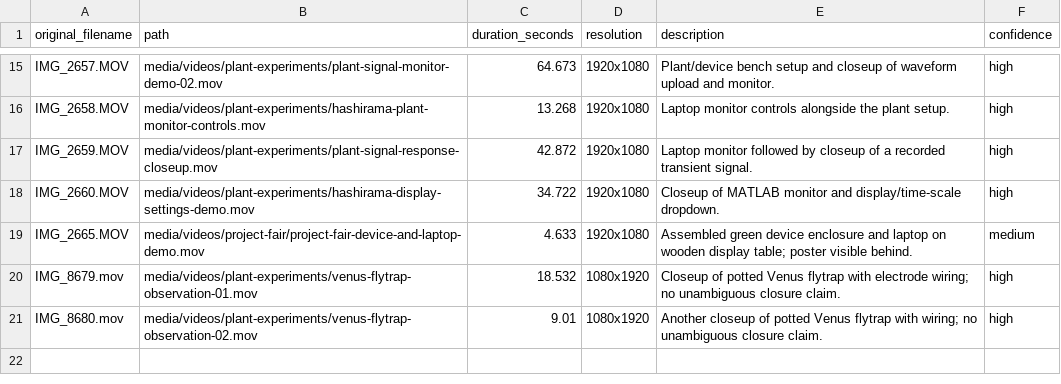
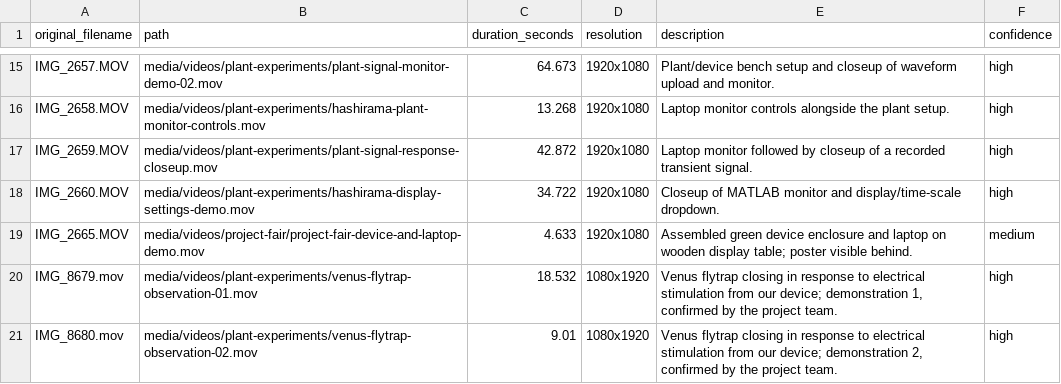
Before and after one commit to EonSJeon/Gatech-ECE4723-PROJ, a CSV file: media/video-index.csv, drawn as a sheet; only a part is shown, gaps mark what is left out.

Commit message:
Feature device-induced Venus flytrap closure demonstrations

```diff
--- a/media/video-index.csv
+++ b/media/video-index.csv
@@ -19,3 +19,3 @@ IMG_2660.MOV,media/videos/plant-experiments/hashirama-display-settings-demo.mov,
 IMG_2665.MOV,media/videos/project-fair/project-fair-device-and-laptop-demo.mov,4.633,1920x1080,Assembled green device enclosure and laptop on wooden display table; poster visible behind.,medium
-IMG_8679.mov,media/videos/plant-experiments/venus-flytrap-observation-01.mov,18.532,1080x1920,Closeup of potted Venus flytrap with electrode wiring; no unambiguous closure claim.,high
-IMG_8680.mov,media/videos/plant-experiments/venus-flytrap-observation-02.mov,9.01,1080x1920,Another closeup of potted Venus flytrap with wiring; no unambiguous closure claim.,high
+IMG_8679.mov,media/videos/plant-experiments/venus-flytrap-observation-01.mov,18.532,1080x1920,"Venus flytrap closing in response to electrical stimulation from our device; demonstration 1, confirmed by the project team.",high
+IMG_8680.mov,media/videos/plant-experiments/venus-flytrap-observation-02.mov,9.01,1080x1920,"Venus flytrap closing in response to electrical stimulation from our device; demonstration 2, confirmed by the project team.",high
```
Also changed, not shown: 2 other files.
